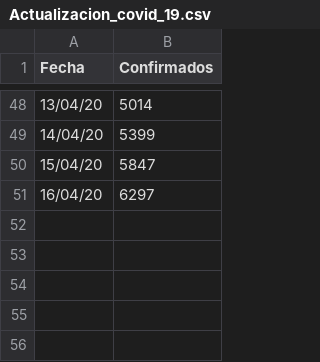
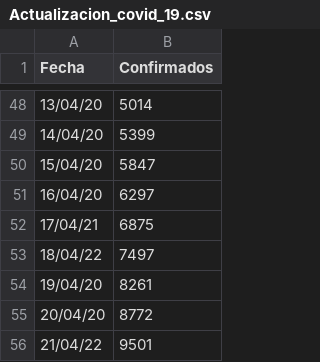
Before and after one commit to larrypb/SimCovid19, a CSV file: Actualizacion_covid_19.csv, drawn as a sheet; only a part is shown, gaps mark what is left out.

```diff
--- a/Actualizacion_covid_19.csv
+++ b/Actualizacion_covid_19.csv
@@ -51 +51,6 @@ Fecha ,Confirmados
 16/04/20,6297
+17/04/21,6875
+18/04/22,7497
+19/04/20,8261
+20/04/20,8772
+21/04/22,9501
```
Also changed, not shown: 1 other file.
